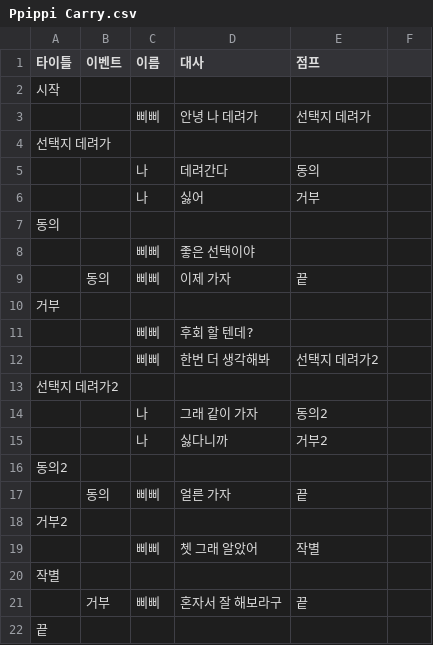
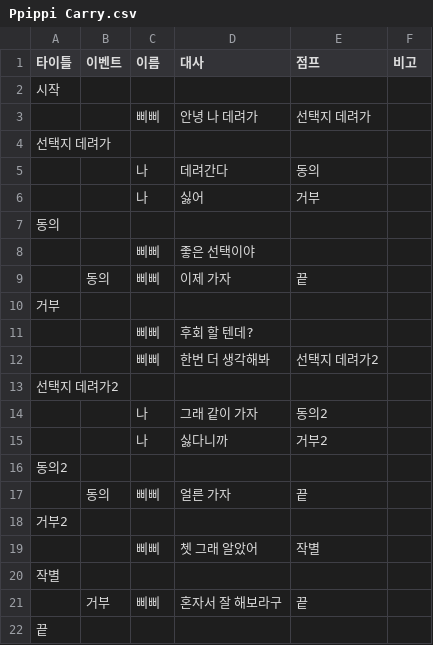
Before and after one commit to rlaskarb0321/Shadow_Of_Memory, a CSV file: Assets/Resources/Ppippi Carry.csv, drawn as a sheet; the diff names each change by its address in the sheet, - before the commit and + after, or states it on an @@ line.

```diff
--- a/Assets/Resources/Ppippi Carry.csv
+++ b/Assets/Resources/Ppippi Carry.csv
-F1: (empty)
+F1: 비고
```
Also changed, not shown: 13 other files.
